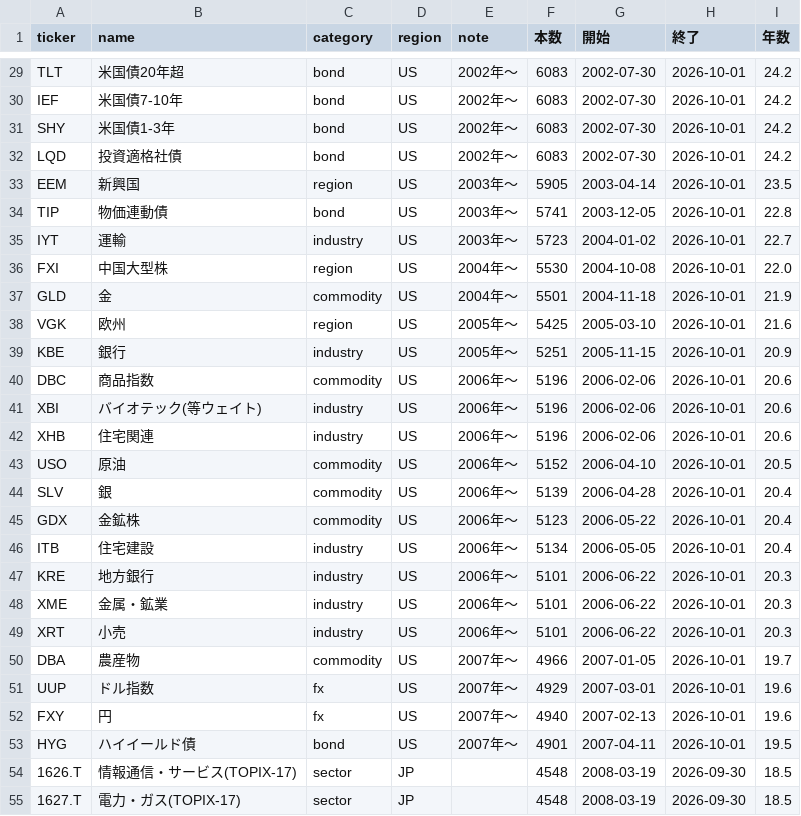
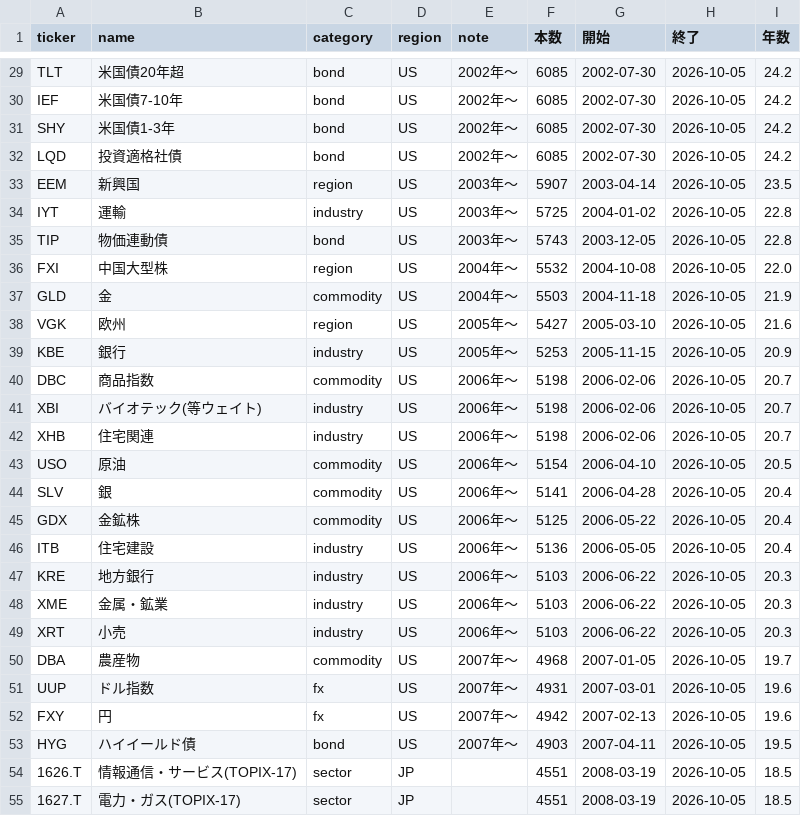
Before and after one commit to ryoubox-cpu/jp-stock-data, a CSV file: data/assets_coverage.csv, drawn as a sheet; only a part is shown, gaps mark what is left out; removed rows and columns are numbered as before the commit, all else as after; the diff covers the shown part only; the diff names each change by its address in the sheet, - before the commit and + after, or states it on an @@ line.

```diff
--- a/data/assets_coverage.csv
+++ b/data/assets_coverage.csv
-F29:F32 (本数): 6083
+F29:F32 (本数): 6085
-H29:H33 (終了): 2026-10-01
+H29:H33 (終了): 2026-10-05
-F33 (本数): 5905
+F33 (本数): 5907
+row 34: IYT | 運輸 | industry | US | 2003年〜 | 5725 | 2004-01-02 | 2026-10-05 | 22.8
-F35 (本数): 5741
+F35 (本数): 5743
-H35 (終了): 2026-10-01
+H35 (終了): 2026-10-05
-row 35: IYT | 運輸 | industry | US | 2003年〜 | 5723 | 2004-01-02 | 2026-10-01 | 22.7
-F36 (本数): 5530
+F36 (本数): 5532
-H36:H53 (終了): 2026-10-01
+H36:H53 (終了): 2026-10-05
-F37 (本数): 5501
+F37 (本数): 5503
-F38 (本数): 5425
+F38 (本数): 5427
-F39 (本数): 5251
+F39 (本数): 5253
-F40:F42 (本数): 5196
+F40:F42 (本数): 5198
-I40:I42 (年数): 20.6
+I40:I42 (年数): 20.7
-F43 (本数): 5152
+F43 (本数): 5154
-F44 (本数): 5139
+F44 (本数): 5141
-F45 (本数): 5123
+F45 (本数): 5125
-F46 (本数): 5134
+F46 (本数): 5136
-F47:F49 (本数): 5101
+F47:F49 (本数): 5103
-F50 (本数): 4966
+F50 (本数): 4968
-F51 (本数): 4929
+F51 (本数): 4931
-F52 (本数): 4940
+F52 (本数): 4942
-F53 (本数): 4901
+F53 (本数): 4903
-F54:F55 (本数): 4548
+F54:F55 (本数): 4551
-H54:H55 (終了): 2026-09-30
+H54:H55 (終了): 2026-10-05
```
Also changed, not shown: 1 added row, 1 removed row and 99 edited cells elsewhere in this file, 31 other files.
